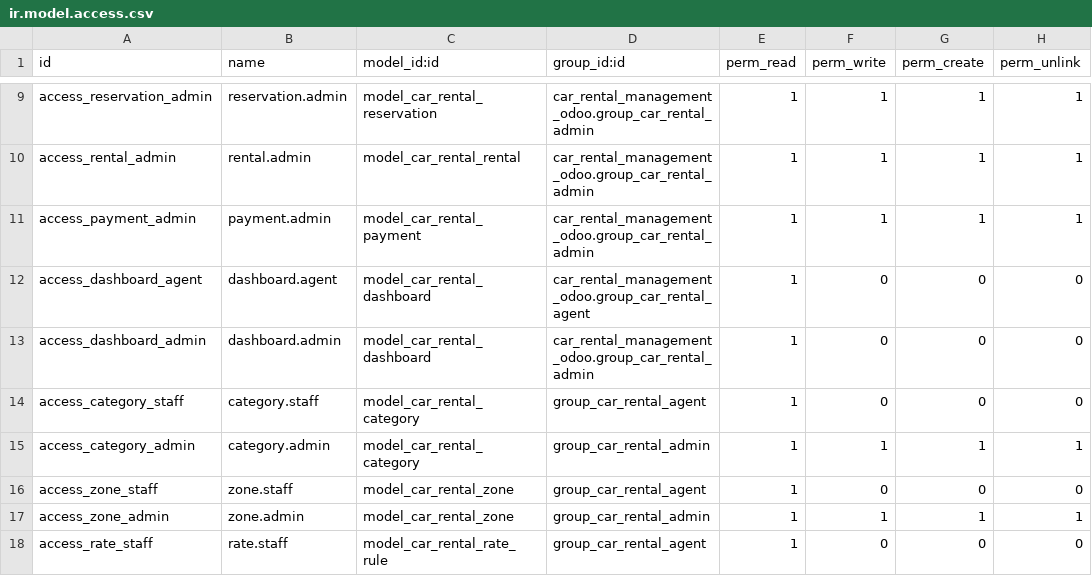
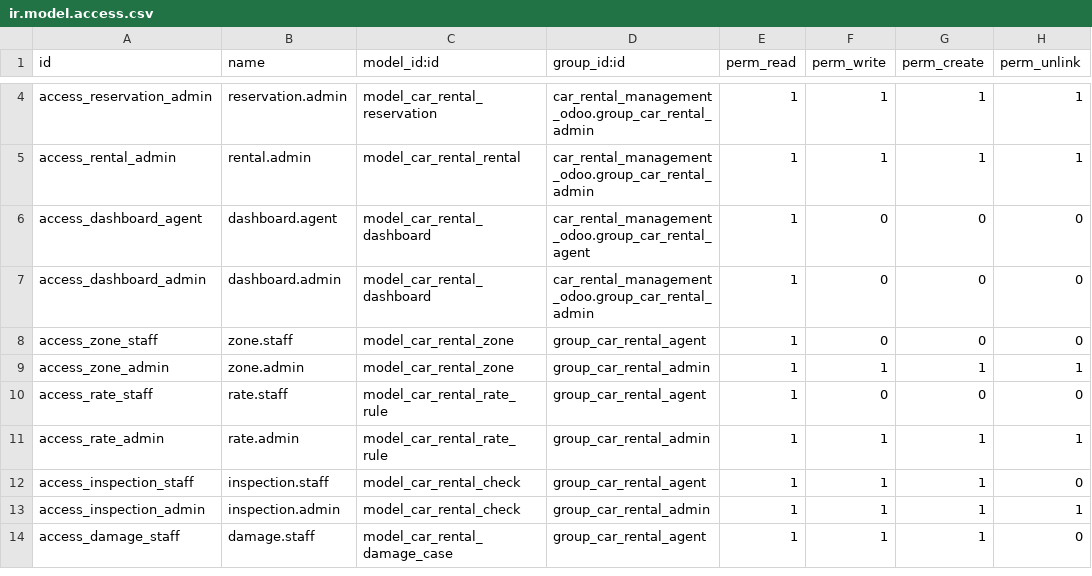
Before and after one commit to LemsonSmartflow/odoo-custom-addons, a CSV file: car_rental_management_odoo/security/ir.model.access.csv, drawn as a sheet; only a part is shown, gaps mark what is left out; the shorter side is filled out with more unchanged rows; the diff covers the shown part only; the diff names each change by its address in the sheet, - before the commit and + after, or states it on an @@ line.

```diff
--- a/car_rental_management_odoo/security/ir.model.access.csv
+++ b/car_rental_management_odoo/security/ir.model.access.csv
-row 11: access_payment_admin | payment.admin | model_car_rental_payment | car_rental_management_odoo.group_car_rental_admin | 1 | 1 | 1 | 1
-row 14: access_category_staff | category.staff | model_car_rental_category | group_car_rental_agent | 1 | 0 | 0 | 0
-row 15: access_category_admin | category.admin | model_car_rental_category | group_car_rental_admin | 1 | 1 | 1 | 1
```
Also changed, not shown: 8 removed rows elsewhere in this file, 48 other files.
